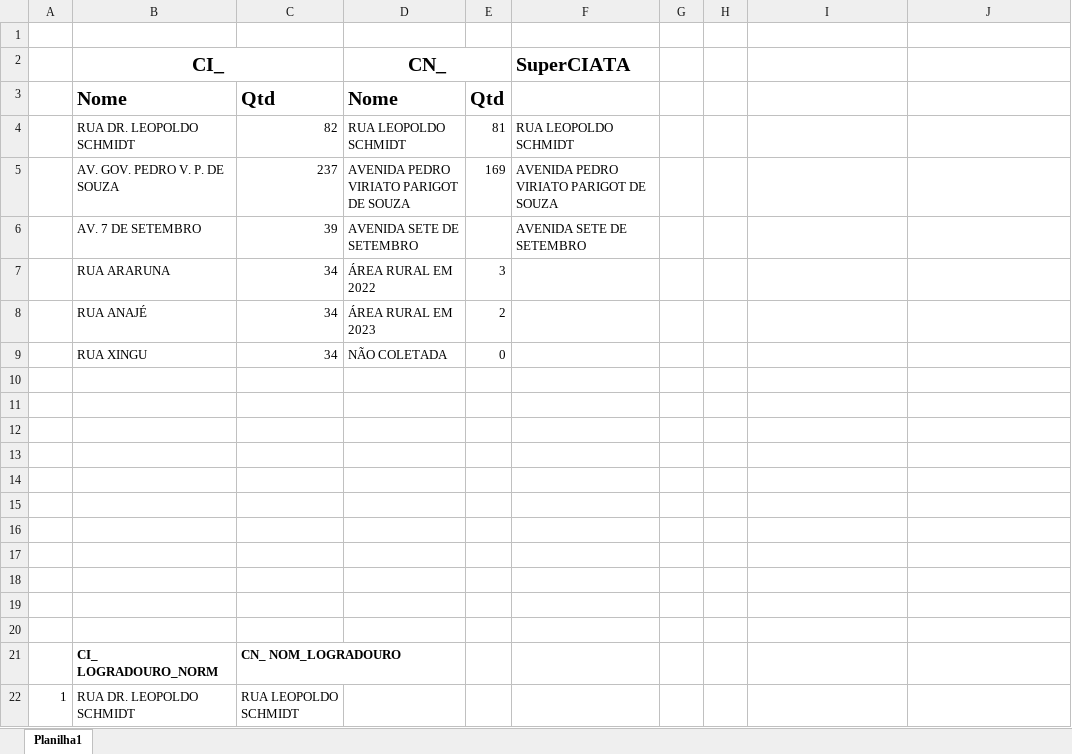
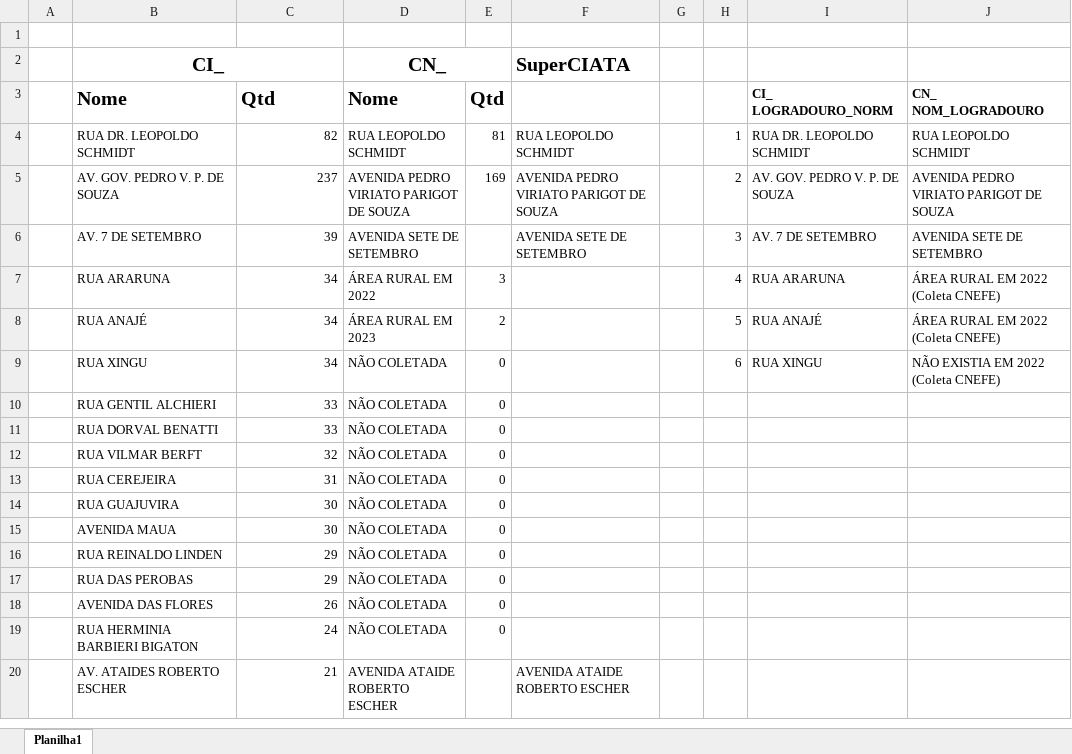
Before and after one commit to mbarbiero/tcc_mestrado_ufsc, an Excel workbook: Levantamento de correspondencia CIATA x CNEFE.xlsx, sheet Planilha1, drawn as a sheet; only a part is shown; values as stored, in another font and other column widths than the file's, no borders; removed rows and columns are numbered as before the commit, all else as after; the diff covers the shown part only; the diff names each change by its address in the sheet, - before the commit and + after, or states it on an @@ line.

Commit message:
Update Levantamento de correspondencia CIATA x CNEFE.xlsx

```diff
--- a/Levantamento de correspondencia CIATA x CNEFE.xlsx (sheet Planilha1)
+++ b/Levantamento de correspondencia CIATA x CNEFE.xlsx (sheet Planilha1)
-I3: (empty)
+I3: CI_ LOGRADOURO_NORM
-J3: (empty)
+J3: CN_ NOM_LOGRADOURO
-H4: (empty)
+H4: 1
-I4: (empty)
+I4: RUA DR. LEOPOLDO SCHMIDT
-J4: (empty)
+J4: RUA LEOPOLDO SCHMIDT
-H5: (empty)
+H5: 2
-I5: (empty)
+I5: AV. GOV. PEDRO V. P. DE SOUZA
-J5: (empty)
+J5: AVENIDA PEDRO VIRIATO PARIGOT DE SOUZA
-H6: (empty)
+H6: 3
-I6: (empty)
+I6: AV. 7 DE SETEMBRO
-J6: (empty)
+J6: AVENIDA SETE DE SETEMBRO
-H7: (empty)
+H7: 4
-I7: (empty)
+I7: RUA ARARUNA
-J7:J8: (empty)
+J7:J8: ÁREA RURAL EM 2022 (Coleta CNEFE)
-H8: (empty)
+H8: 5
-I8: (empty)
+I8: RUA ANAJÉ
-H9: (empty)
+H9: 6
-I9: (empty)
+I9: RUA XINGU
-J9: (empty)
+J9: NÃO EXISTIA EM 2022 (Coleta CNEFE)
-row 10: (empty)
+row 10:  | RUA GENTIL ALCHIERI | 33 | NÃO COLETADA | 0
-row 11: (empty)
+row 11:  | RUA DORVAL BENATTI | 33 | NÃO COLETADA | 0
-row 12: (empty)
+row 12:  | RUA VILMAR BERFT | 32 | NÃO COLETADA | 0
-row 13: (empty)
+row 13:  | RUA CEREJEIRA | 31 | NÃO COLETADA | 0
-row 14: (empty)
+row 14:  | RUA GUAJUVIRA | 30 | NÃO COLETADA | 0
-row 15: (empty)
+row 15:  | AVENIDA MAUA | 30 | NÃO COLETADA | 0
-row 16: (empty)
+row 16:  | RUA REINALDO LINDEN | 29 | NÃO COLETADA | 0
-row 17: (empty)
+row 17:  | RUA DAS PEROBAS | 29 | NÃO COLETADA | 0
-row 18: (empty)
+row 18:  | AVENIDA DAS FLORES | 26 | NÃO COLETADA | 0
-row 19: (empty)
+row 19:  | RUA HERMINIA BARBIERI BIGATON | 24 | NÃO COLETADA | 0
-row 20: (empty)
+row 20:  | AV. ATAIDES ROBERTO ESCHER | 21 | AVENIDA ATAIDE ROBERTO ESCHER |  | AVENIDA ATAIDE ROBERTO ESCHER
-row 21:  | CI_ LOGRADOURO_NORM | CN_ NOM_LOGRADOURO
-row 22: 1 | RUA DR. LEOPOLDO SCHMIDT | RUA LEOPOLDO SCHMIDT
```
Also changed, not shown: 10 added rows and 5 removed rows elsewhere in this sheet.
